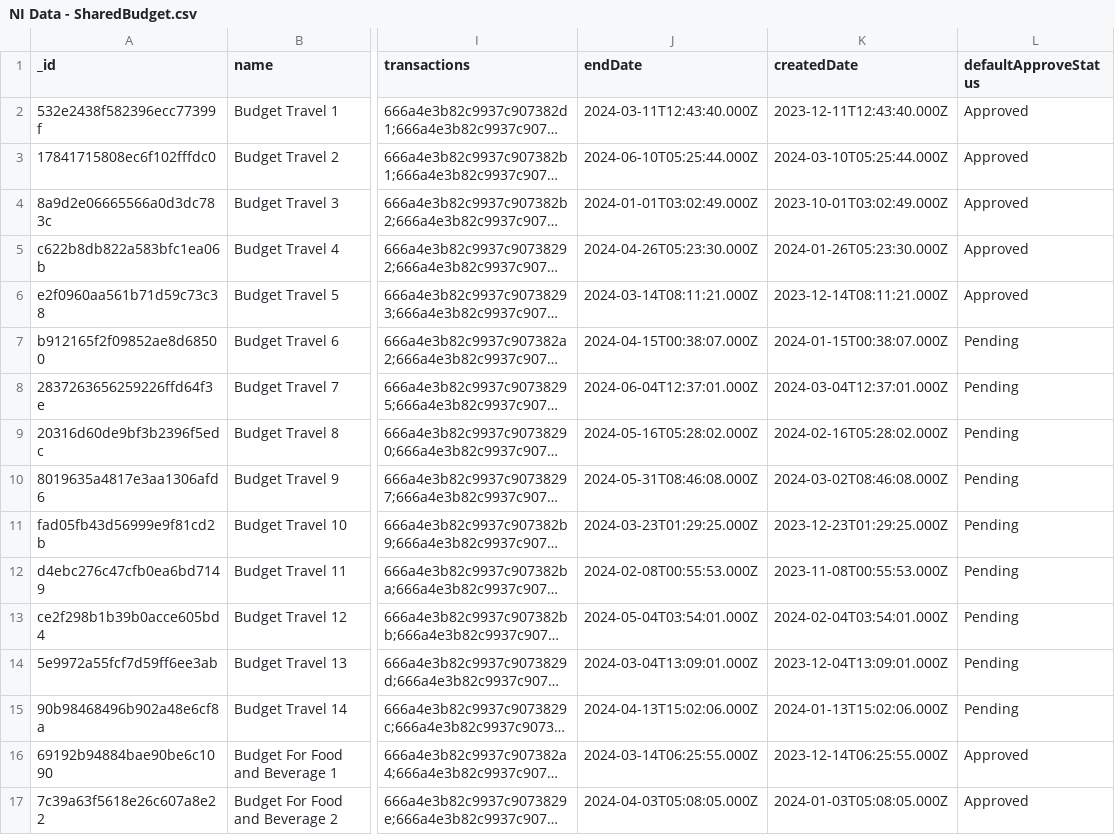
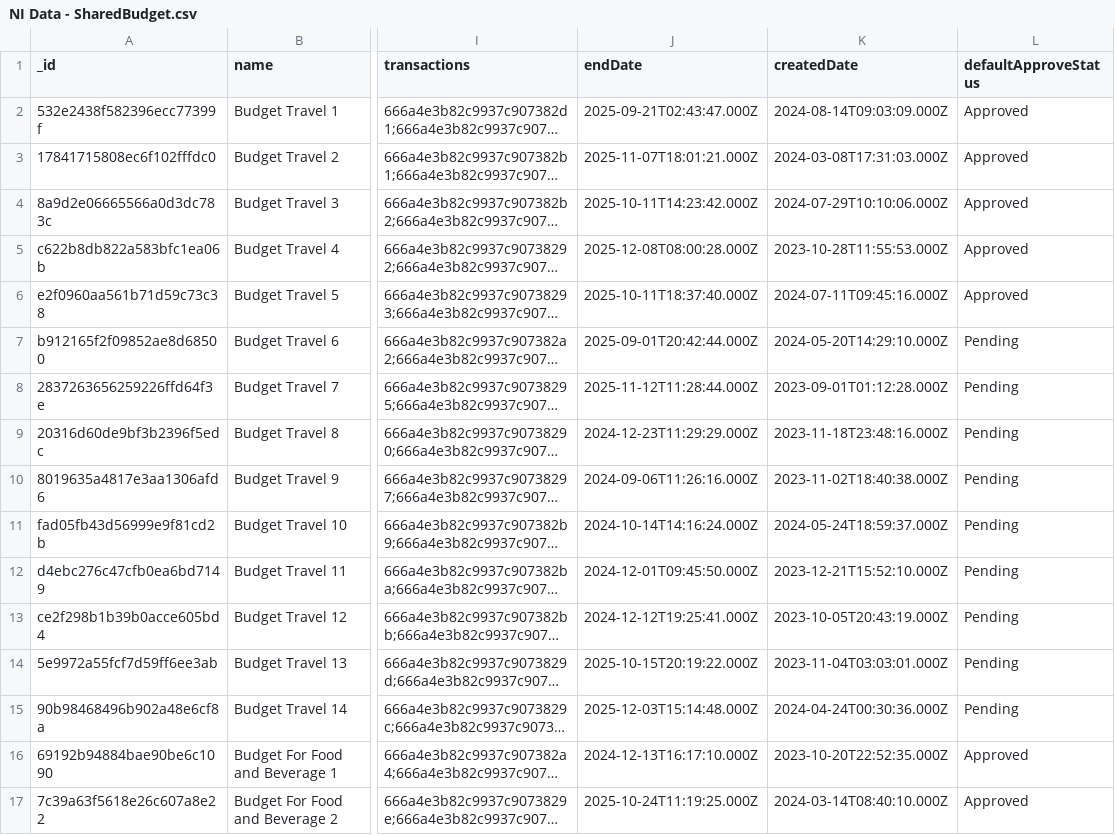
Before and after one commit to Puppychan/TymeSavingBackend, a CSV file: data/NI Data - SharedBudget.csv, drawn as a sheet; only a part is shown, gaps mark what is left out; long unchanged cells end in …; the diff covers the shown part only; the diff names each change by its address in the sheet, - before the commit and + after, or states it on an @@ line.

```diff
--- a/data/NI Data - SharedBudget.csv
+++ b/data/NI Data - SharedBudget.csv
-J2 (endDate): 2024-03-11T12:43:40.000Z
+J2 (endDate): 2025-09-21T02:43:47.000Z
-K2 (createdDate): 2023-12-11T12:43:40.000Z
+K2 (createdDate): 2024-08-14T09:03:09.000Z
-J3 (endDate): 2024-06-10T05:25:44.000Z
+J3 (endDate): 2025-11-07T18:01:21.000Z
-K3 (createdDate): 2024-03-10T05:25:44.000Z
+K3 (createdDate): 2024-03-08T17:31:03.000Z
-J4 (endDate): 2024-01-01T03:02:49.000Z
+J4 (endDate): 2025-10-11T14:23:42.000Z
-K4 (createdDate): 2023-10-01T03:02:49.000Z
+K4 (createdDate): 2024-07-29T10:10:06.000Z
-J5 (endDate): 2024-04-26T05:23:30.000Z
+J5 (endDate): 2025-12-08T08:00:28.000Z
-K5 (createdDate): 2024-01-26T05:23:30.000Z
+K5 (createdDate): 2023-10-28T11:55:53.000Z
-J6 (endDate): 2024-03-14T08:11:21.000Z
+J6 (endDate): 2025-10-11T18:37:40.000Z
-K6 (createdDate): 2023-12-14T08:11:21.000Z
+K6 (createdDate): 2024-07-11T09:45:16.000Z
-J7 (endDate): 2024-04-15T00:38:07.000Z
+J7 (endDate): 2025-09-01T20:42:44.000Z
-K7 (createdDate): 2024-01-15T00:38:07.000Z
+K7 (createdDate): 2024-05-20T14:29:10.000Z
-J8 (endDate): 2024-06-04T12:37:01.000Z
+J8 (endDate): 2025-11-12T11:28:44.000Z
-K8 (createdDate): 2024-03-04T12:37:01.000Z
+K8 (createdDate): 2023-09-01T01:12:28.000Z
-J9 (endDate): 2024-05-16T05:28:02.000Z
+J9 (endDate): 2024-12-23T11:29:29.000Z
-K9 (createdDate): 2024-02-16T05:28:02.000Z
+K9 (createdDate): 2023-11-18T23:48:16.000Z
-J10 (endDate): 2024-05-31T08:46:08.000Z
+J10 (endDate): 2024-09-06T11:26:16.000Z
-K10 (createdDate): 2024-03-02T08:46:08.000Z
+K10 (createdDate): 2023-11-02T18:40:38.000Z
-J11 (endDate): 2024-03-23T01:29:25.000Z
+J11 (endDate): 2024-10-14T14:16:24.000Z
-K11 (createdDate): 2023-12-23T01:29:25.000Z
+K11 (createdDate): 2024-05-24T18:59:37.000Z
-J12 (endDate): 2024-02-08T00:55:53.000Z
+J12 (endDate): 2024-12-01T09:45:50.000Z
-K12 (createdDate): 2023-11-08T00:55:53.000Z
+K12 (createdDate): 2023-12-21T15:52:10.000Z
-J13 (endDate): 2024-05-04T03:54:01.000Z
+J13 (endDate): 2024-12-12T19:25:41.000Z
-K13 (createdDate): 2024-02-04T03:54:01.000Z
+K13 (createdDate): 2023-10-05T20:43:19.000Z
-J14 (endDate): 2024-03-04T13:09:01.000Z
+J14 (endDate): 2025-10-15T20:19:22.000Z
-K14 (createdDate): 2023-12-04T13:09:01.000Z
+K14 (createdDate): 2023-11-04T03:03:01.000Z
-J15 (endDate): 2024-04-13T15:02:06.000Z
+J15 (endDate): 2025-12-03T15:14:48.000Z
-K15 (createdDate): 2024-01-13T15:02:06.000Z
+K15 (createdDate): 2024-04-24T00:30:36.000Z
-J16 (endDate): 2024-03-14T06:25:55.000Z
+J16 (endDate): 2024-12-13T16:17:10.000Z
-K16 (createdDate): 2023-12-14T06:25:55.000Z
+K16 (createdDate): 2023-10-20T22:52:35.000Z
-J17 (endDate): 2024-04-03T05:08:05.000Z
+J17 (endDate): 2025-10-24T11:19:25.000Z
-K17 (createdDate): 2024-01-03T05:08:05.000Z
+K17 (createdDate): 2024-03-14T08:40:10.000Z
```
Also changed, not shown: 26 edited cells elsewhere in this file, data/NI Data - GroupSaving.csv.
